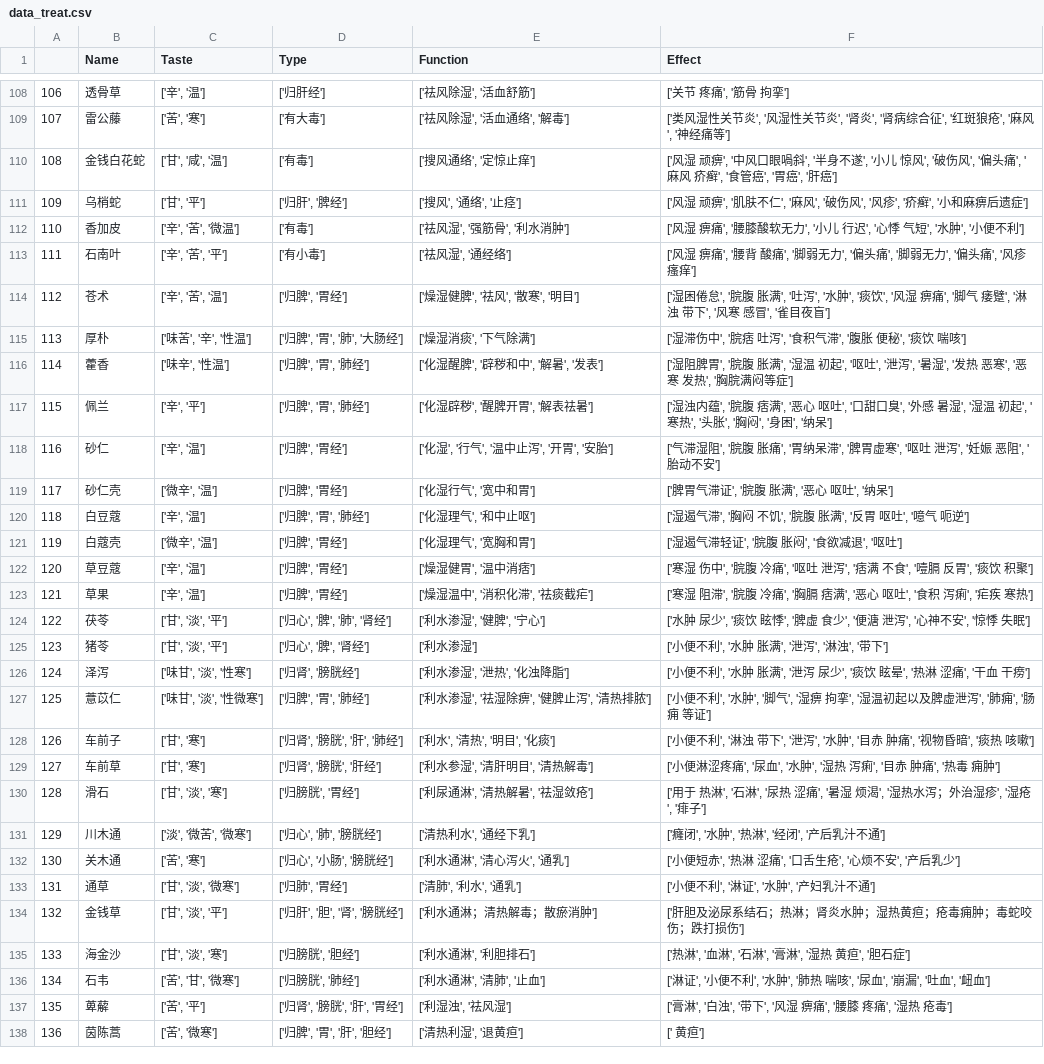
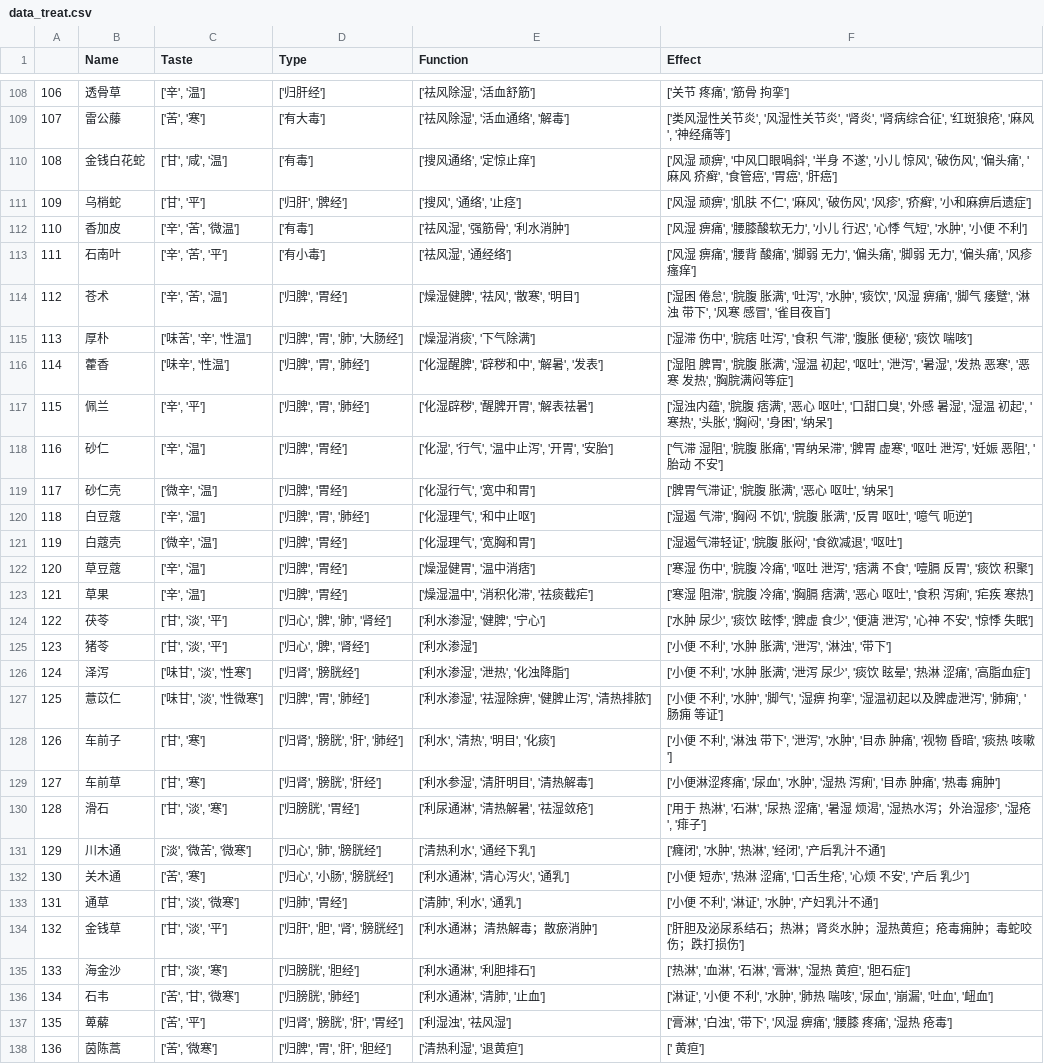
Before and after one commit to MarsPain/Chinese_Medicine, a CSV file: 4and3to2/data_treat.csv, drawn as a sheet; only a part is shown, gaps mark what is left out; the diff covers the shown part only.

```diff
--- a/4and3to2/data_treat.csv
+++ b/4and3to2/data_treat.csv
@@ -109,13 +109,13 @@
 107,雷公藤,"['苦', '寒']",['有大毒'],"['祛风除湿', '活血通络', '解毒']","['类风湿性关节炎', '风湿性关节炎', '肾炎', '肾病综合征', '红斑狼疮', '麻风', '神经痛等']"
-108,金钱白花蛇,"['甘', '咸', '温']",['有毒'],"['搜风通络', '定惊止痒']","['风湿 顽痹', '中风口眼喎斜', '半身不遂', '小儿 惊风', '破伤风', '偏头痛', '麻风 疥癣', '食管癌', '胃癌', '肝癌']"
-109,乌梢蛇,"['甘', '平']","['归肝', '脾经']","['搜风', '通络', '止痉']","['风湿 顽痹', '肌肤不仁', '麻风', '破伤风', '风疹', '疥癣', '小和麻痹后遗症']"
-110,香加皮,"['辛', '苦', '微温']",['有毒'],"['祛风湿', '强筋骨', '利水消肿']","['风湿 痹痛', '腰膝酸软无力', '小儿 行迟', '心悸 气短', '水肿', '小便不利']"
-111,石南叶,"['辛', '苦', '平']",['有小毒'],"['祛风湿', '通经络']","['风湿 痹痛', '腰背 酸痛', '脚弱无力', '偏头痛', '脚弱无力', '偏头痛', '风疹 瘙痒']"
-112,苍术,"['辛', '苦', '温']","['归脾', '胃经']","['燥湿健脾', '祛风', '散寒', '明目']","['湿困倦怠', '脘腹 胀满', '吐泻', '水肿', '痰饮', '风湿 痹痛', '脚气 痿躄', '淋浊 带下', '风寒 感冒', '雀目夜盲']"
-113,厚朴,"['味苦', '辛', '性温']","['归脾', '胃', '肺', '大肠经']","['燥湿消痰', '下气除满']","['湿滞伤中', '脘痞 吐泻', '食积气滞', '腹胀 便秘', '痰饮 喘咳']"
-114,藿香,"['味辛', '性温']","['归脾', '胃', '肺经']","['化湿醒脾', '辟秽和中', '解暑', '发表']","['湿阻脾胃', '脘腹 胀满', '湿温 初起', '呕吐', '泄泻', '暑湿', '发热 恶寒', '恶寒 发热', '胸脘满闷等症']"
+108,金钱白花蛇,"['甘', '咸', '温']",['有毒'],"['搜风通络', '定惊止痒']","['风湿 顽痹', '中风口眼喎斜', '半身 不遂', '小儿 惊风', '破伤风', '偏头痛', '麻风 疥癣', '食管癌', '胃癌', '肝癌']"
+109,乌梢蛇,"['甘', '平']","['归肝', '脾经']","['搜风', '通络', '止痉']","['风湿 顽痹', '肌肤 不仁', '麻风', '破伤风', '风疹', '疥癣', '小和麻痹后遗症']"
+110,香加皮,"['辛', '苦', '微温']",['有毒'],"['祛风湿', '强筋骨', '利水消肿']","['风湿 痹痛', '腰膝酸软无力', '小儿 行迟', '心悸 气短', '水肿', '小便 不利']"
+111,石南叶,"['辛', '苦', '平']",['有小毒'],"['祛风湿', '通经络']","['风湿 痹痛', '腰背 酸痛', '脚弱 无力', '偏头痛', '脚弱 无力', '偏头痛', '风疹 瘙痒']"
+112,苍术,"['辛', '苦', '温']","['归脾', '胃经']","['燥湿健脾', '祛风', '散寒', '明目']","['湿困 倦怠', '脘腹 胀满', '吐泻', '水肿', '痰饮', '风湿 痹痛', '脚气 痿躄', '淋浊 带下', '风寒 感冒', '雀目夜盲']"
+113,厚朴,"['味苦', '辛', '性温']","['归脾', '胃', '肺', '大肠经']","['燥湿消痰', '下气除满']","['湿滞 伤中', '脘痞 吐泻', '食积 气滞', '腹胀 便秘', '痰饮 喘咳']"
+114,藿香,"['味辛', '性温']","['归脾', '胃', '肺经']","['化湿醒脾', '辟秽和中', '解暑', '发表']","['湿阻 脾胃', '脘腹 胀满', '湿温 初起', '呕吐', '泄泻', '暑湿', '发热 恶寒', '恶寒 发热', '胸脘满闷等症']"
 115,佩兰,"['辛', '平']","['归脾', '胃', '肺经']","['化湿辟秽', '醒脾开胃', '解表祛暑']","['湿浊内蕴', '脘腹 痞满', '恶心 呕吐', '口甜口臭', '外感 暑湿', '湿温 初起', '寒热', '头胀', '胸闷', '身困', '纳呆']"
-116,砂仁,"['辛', '温']","['归脾', '胃经']","['化湿', '行气', '温中止泻', '开胃', '安胎']","['气滞湿阻', '脘腹 胀痛', '胃纳呆滞', '脾胃虚寒', '呕吐 泄泻', '妊娠 恶阻', '胎动不安']"
+116,砂仁,"['辛', '温']","['归脾', '胃经']","['化湿', '行气', '温中止泻', '开胃', '安胎']","['气滞 湿阻', '脘腹 胀痛', '胃纳呆滞', '脾胃 虚寒', '呕吐 泄泻', '妊娠 恶阻', '胎动 不安']"
 117,砂仁壳,"['微辛', '温']","['归脾', '胃经']","['化湿行气', '宽中和胃']","['脾胃气滞证', '脘腹 胀满', '恶心 呕吐', '纳呆']"
-118,白豆蔻,"['辛', '温']","['归脾', '胃', '肺经']","['化湿理气', '和中止呕']","['湿遏气滞', '胸闷 不饥', '脘腹 胀满', '反胃 呕吐', '噫气 呃逆']"
+118,白豆蔻,"['辛', '温']","['归脾', '胃', '肺经']","['化湿理气', '和中止呕']","['湿遏 气滞', '胸闷 不饥', '脘腹 胀满', '反胃 呕吐', '噫气 呃逆']"
 119,白蔻壳,"['微辛', '温']","['归脾', '胃经']","['化湿理气', '宽胸和胃']","['湿遏气滞轻证', '脘腹 胀闷', '食欲减退', '呕吐']"
@@ -123,7 +123,7 @@
 121,草果,"['辛', '温']","['归脾', '胃经']","['燥湿温中', '消积化滞', '祛痰截疟']","['寒湿 阻滞', '脘腹 冷痛', '胸膈 痞满', '恶心 呕吐', '食积 泻痢', '疟疾 寒热']"
-122,茯苓,"['甘', '淡', '平']","['归心', '脾', '肺', '肾经']","['利水渗湿', '健脾', '宁心']","['水肿 尿少', '痰饮 眩悸', '脾虚 食少', '便溏 泄泻', '心神不安', '惊悸 失眠']"
-123,猪苓,"['甘', '淡', '平']","['归心', '脾', '肾经']",['利水渗湿'],"['小便不利', '水肿 胀满', '泄泻', '淋浊', '带下']"
-124,泽泻,"['味甘', '淡', '性寒']","['归肾', '膀胱经']","['利水渗湿', '泄热', '化浊降脂']","['小便不利', '水肿 胀满', '泄泻 尿少', '痰饮 眩晕', '热淋 涩痛', '干血 干痨']"
-125,薏苡仁,"['味甘', '淡', '性微寒']","['归脾', '胃', '肺经']","['利水渗湿', '祛湿除痹', '健脾止泻', '清热排脓']","['小便不利', '水肿', '脚气', '湿痹 拘挛', '湿温初起以及脾虚泄泻', '肺痈', '肠痈 等证']"
-126,车前子,"['甘', '寒']","['归肾', '膀胱', '肝', '肺经']","['利水', '清热', '明目', '化痰']","['小便不利', '淋浊 带下', '泄泻', '水肿', '目赤 肿痛', '视物昏暗', '痰热 咳嗽']"
+122,茯苓,"['甘', '淡', '平']","['归心', '脾', '肺', '肾经']","['利水渗湿', '健脾', '宁心']","['水肿 尿少', '痰饮 眩悸', '脾虚 食少', '便溏 泄泻', '心神 不安', '惊悸 失眠']"
+123,猪苓,"['甘', '淡', '平']","['归心', '脾', '肾经']",['利水渗湿'],"['小便 不利', '水肿 胀满', '泄泻', '淋浊', '带下']"
+124,泽泻,"['味甘', '淡', '性寒']","['归肾', '膀胱经']","['利水渗湿', '泄热', '化浊降脂']","['小便 不利', '水肿 胀满', '泄泻 尿少', '痰饮 眩晕', '热淋 涩痛', '高脂血症']"
+125,薏苡仁,"['味甘', '淡', '性微寒']","['归脾', '胃', '肺经']","['利水渗湿', '祛湿除痹', '健脾止泻', '清热排脓']","['小便 不利', '水肿', '脚气', '湿痹 拘挛', '湿温初起以及脾虚泄泻', '肺痈', '肠痈 等证']"
+126,车前子,"['甘', '寒']","['归肾', '膀胱', '肝', '肺经']","['利水', '清热', '明目', '化痰']","['小便 不利', '淋浊 带下', '泄泻', '水肿', '目赤 肿痛', '视物 昏暗', '痰热 咳嗽']"
 127,车前草,"['甘', '寒']","['归肾', '膀胱', '肝经']","['利水参湿', '清肝明目', '清热解毒']","['小便淋涩疼痛', '尿血', '水肿', '湿热 泻痢', '目赤 肿痛', '热毒 痈肿']"
@@ -131,7 +131,7 @@
 129,川木通,"['淡', '微苦', '微寒']","['归心', '肺', '膀胱经']","['清热利水', '通经下乳']","['癃闭', '水肿', '热淋', '经闭', '产后乳汁不通']"
-130,关木通,"['苦', '寒']","['归心', '小肠', '膀胱经']","['利水通淋', '清心泻火', '通乳']","['小便短赤', '热淋 涩痛', '口舌生疮', '心烦不安', '产后乳少']"
-131,通草,"['甘', '淡', '微寒']","['归肺', '胃经']","['清肺', '利水', '通乳']","['小便不利', '淋证', '水肿', '产妇乳汁不通']"
+130,关木通,"['苦', '寒']","['归心', '小肠', '膀胱经']","['利水通淋', '清心泻火', '通乳']","['小便 短赤', '热淋 涩痛', '口舌生疮', '心烦 不安', '产后 乳少']"
+131,通草,"['甘', '淡', '微寒']","['归肺', '胃经']","['清肺', '利水', '通乳']","['小便 不利', '淋证', '水肿', '产妇乳汁不通']"
 132,金钱草,"['甘', '淡', '平']","['归肝', '胆', '肾', '膀胱经']",['利水通淋；清热解毒；散瘀消肿'],['肝胆及泌尿系结石；热淋；肾炎水肿；湿热黄疸；疮毒痈肿；毒蛇咬伤；跌打损伤']
 133,海金沙,"['甘', '淡', '寒']","['归膀胱', '胆经']","['利水通淋', '利胆排石']","['热淋', '血淋', '石淋', '膏淋', '湿热 黄疸', '胆石症']"
-134,石韦,"['苦', '甘', '微寒']","['归膀胱', '肺经']","['利水通淋', '清肺', '止血']","['淋证', '小便不利', '水肿', '肺热 喘咳', '尿血', '崩漏', '吐血', '衄血']"
+134,石韦,"['苦', '甘', '微寒']","['归膀胱', '肺经']","['利水通淋', '清肺', '止血']","['淋证', '小便 不利', '水肿', '肺热 喘咳', '尿血', '崩漏', '吐血', '衄血']"
 135,萆薢,"['苦', '平']","['归肾', '膀胱', '肝', '胃经']","['利湿浊', '祛风湿']","['膏淋', '白浊', '带下', '风湿 痹痛', '腰膝 疼痛', '湿热 疮毒']"
```
Also changed, not shown: 153 edited cells elsewhere in this file, 2 other files.
